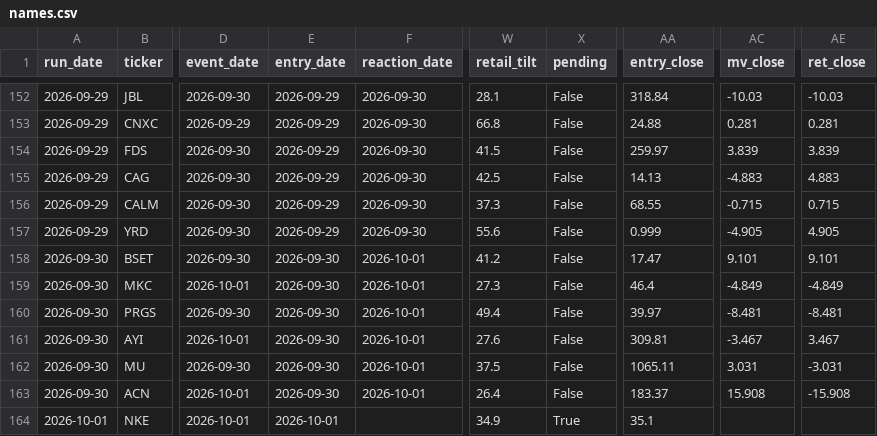
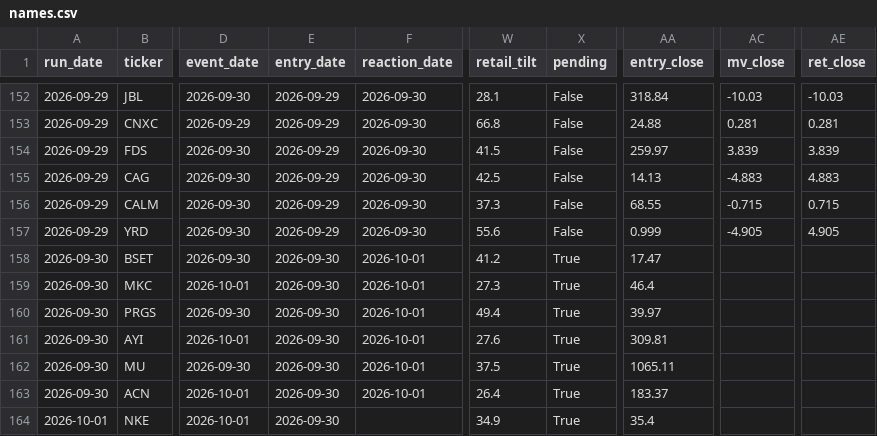
Before and after one commit to robertsben333-cmyk/claude_research, a CSV file: dashboard/data/names.csv, drawn as a sheet; only a part is shown, gaps mark what is left out; the diff names each change by its address in the sheet, - before the commit and + after, or states it on an @@ line.

Commit message:
dashboard: rebuild 2026-10-02T01:06Z [ci]

```diff
--- a/dashboard/data/names.csv
+++ b/dashboard/data/names.csv
-X158:X163 (pending): False
+X158:X163 (pending): True
-AC158 (mv_close): 9.101
+AC158 (mv_close): (empty)
-AE158 (ret_close): 9.101
+AE158 (ret_close): (empty)
-AC159 (mv_close): -4.849
+AC159 (mv_close): (empty)
-AE159 (ret_close): -4.849
+AE159 (ret_close): (empty)
-AC160 (mv_close): -8.481
+AC160 (mv_close): (empty)
-AE160 (ret_close): -8.481
+AE160 (ret_close): (empty)
-AC161 (mv_close): -3.467
+AC161 (mv_close): (empty)
-AE161 (ret_close): 3.467
+AE161 (ret_close): (empty)
-AC162 (mv_close): 3.031
+AC162 (mv_close): (empty)
-AE162 (ret_close): -3.031
+AE162 (ret_close): (empty)
-AC163 (mv_close): 15.908
+AC163 (mv_close): (empty)
-AE163 (ret_close): -15.908
+AE163 (ret_close): (empty)
-E164 (entry_date): 2026-10-01
+E164 (entry_date): 2026-09-30
-AA164 (entry_close): 35.1
+AA164 (entry_close): 35.4
```
Also changed, not shown: 6 other files.
